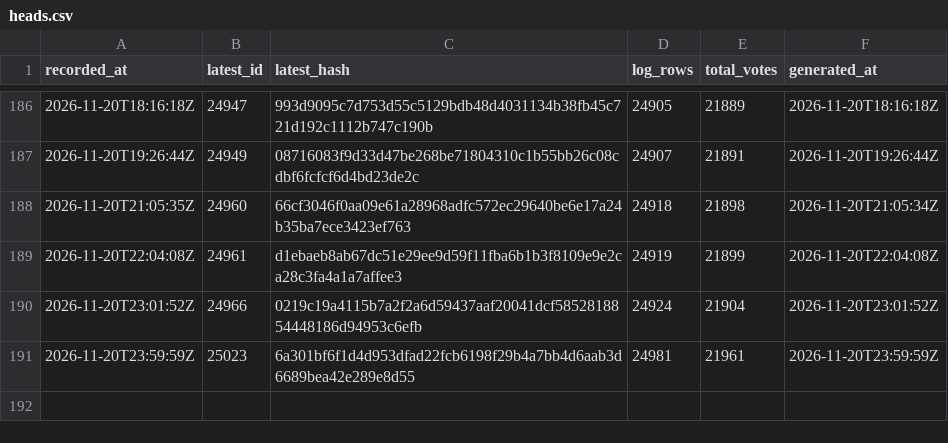
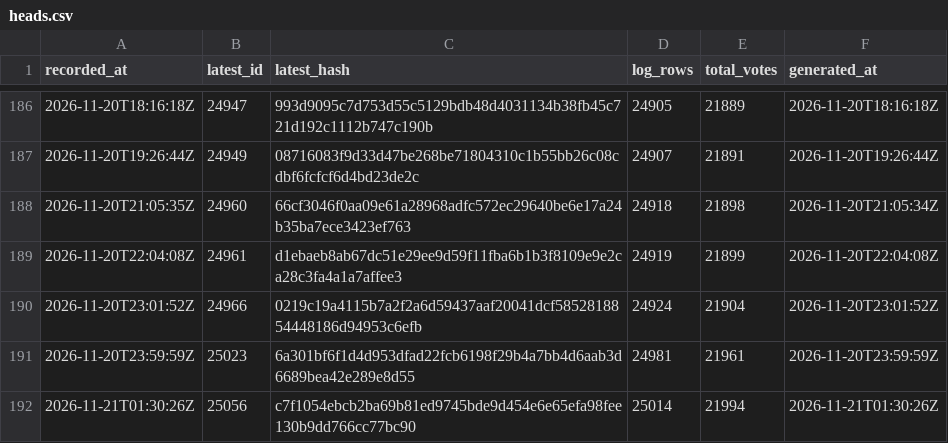
Before and after one commit to listastudentore-afk/lista-studentore-audit, a CSV file: heads.csv, drawn as a sheet; only a part is shown, gaps mark what is left out.

```diff
--- a/heads.csv
+++ b/heads.csv
@@ -191 +191,2 @@ recorded_at,latest_id,latest_hash,log_rows,total_votes,generated_at
 2026-11-20T23:59:59Z,25023,6a301bf6f1d4d953dfad22fcb6198f29b4a7bb4d6aab3d6689bea42e289e8d55,24981,21961,2026-11-20T23:59:59Z
+2026-11-21T01:30:26Z,25056,c7f1054ebcb2ba69b81ed9745bde9d454e6e65efa98fee130b9dd766cc77bc90,25014,21994,2026-11-21T01:30:26Z
```
Also changed, not shown: tirana-heads.csv, 1 other file.
